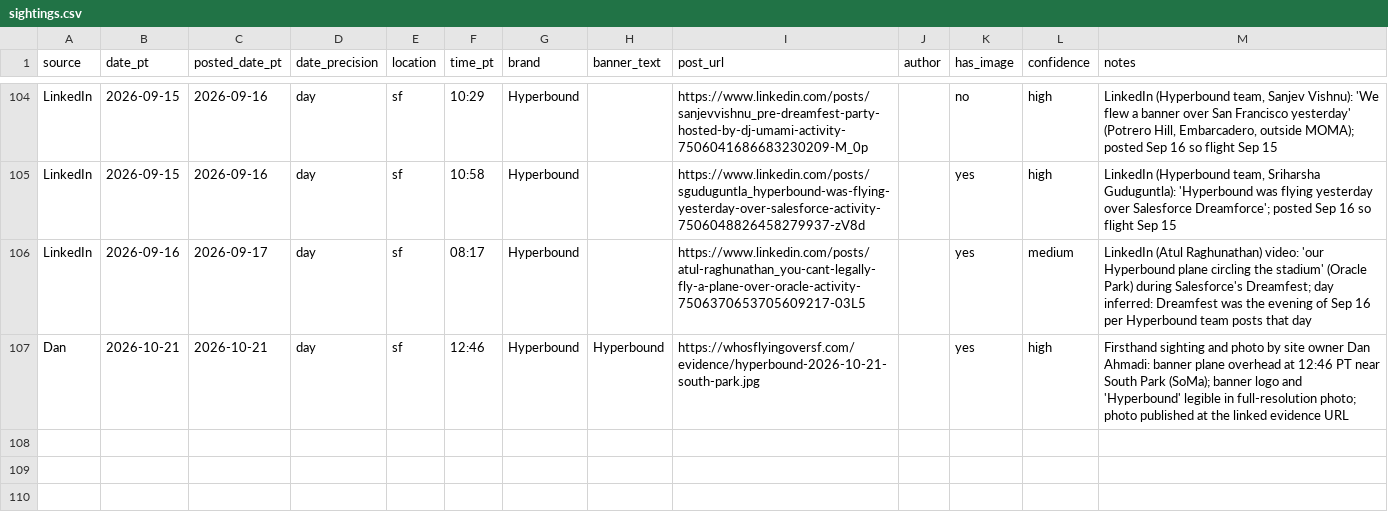
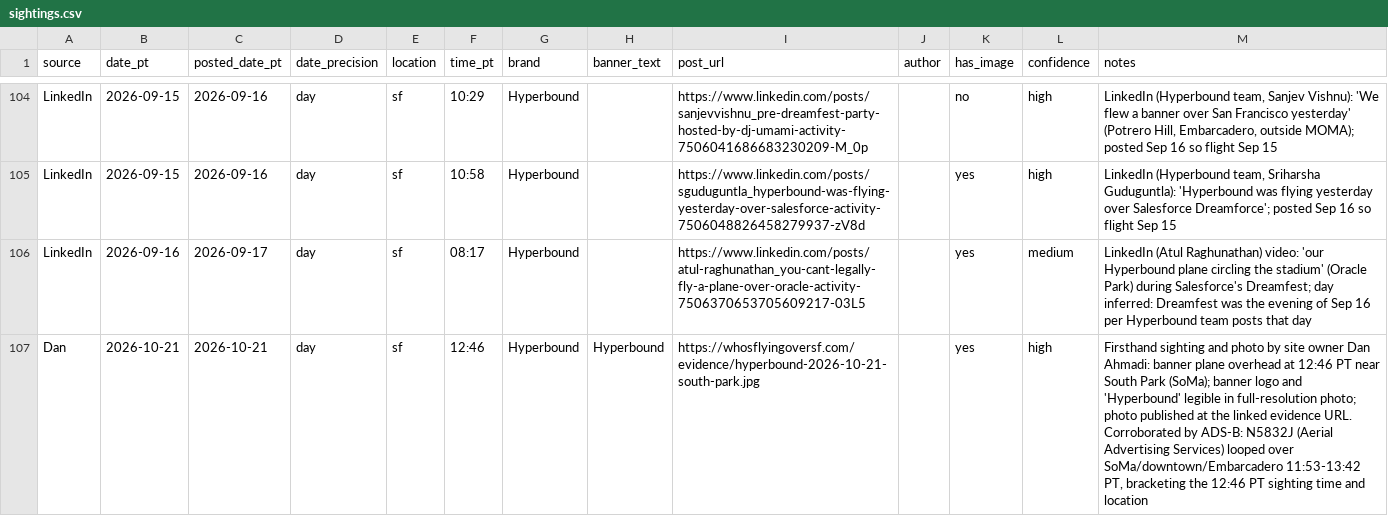
Before and after one commit to danahmadi/whosflyingoversf, a CSV file: data/sightings.csv, drawn as a sheet; only a part is shown, gaps mark what is left out.

```diff
--- a/data/sightings.csv
+++ b/data/sightings.csv
@@ -106,2 +106,2 @@ LinkedIn,2026-09-15,2026-09-16,day,sf,10:58,Hyperbound,,https://www.linkedin.com
 LinkedIn,2026-09-16,2026-09-17,day,sf,08:17,Hyperbound,,https://www.linkedin.com/posts/atul-raghunathan_you-cant-legally-fly-a-plane-over-oracle-activity-7506370653705609217-03L5,,yes,medium,LinkedIn (Atul Raghunathan) video: 'our Hyperbound plane circling the stadium' (Oracle Park) during Salesforce's Dreamfest; day inferred: Dreamfest was the evening of Sep 16 per Hyperbound team posts that day
-Dan,2026-10-21,2026-10-21,day,sf,12:46,Hyperbound,Hyperbound,https://whosflyingoversf.com/evidence/hyperbound-2026-10-21-south-park.jpg,,yes,high,Firsthand sighting and photo by site owner Dan Ahmadi: banner plane overhead at 12:46 PT near South Park (SoMa); banner logo and 'Hyperbound' legible in full-resolution photo; photo published at the linked evidence URL
+Dan,2026-10-21,2026-10-21,day,sf,12:46,Hyperbound,Hyperbound,https://whosflyingoversf.com/evidence/hyperbound-2026-10-21-south-park.jpg,,yes,high,"Firsthand sighting and photo by site owner Dan Ahmadi: banner plane overhead at 12:46 PT near South Park (SoMa); banner logo and 'Hyperbound' legible in full-resolution photo; photo published at the linked evidence URL. Corroborated by ADS-B: N5832J (Aerial Advertising Services) looped over SoMa/downtown/Embarcadero 11:53-13:42 PT, bracketing the 12:46 PT sighting time and location"
```
Also changed, not shown: data/audit.csv, 4 other files.
